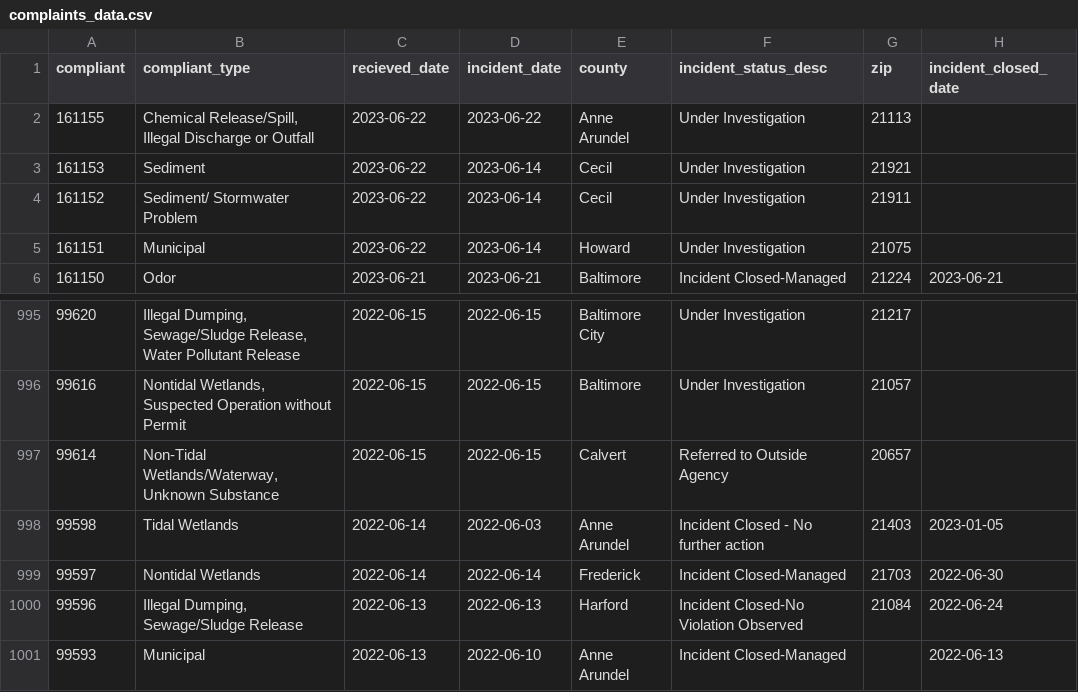
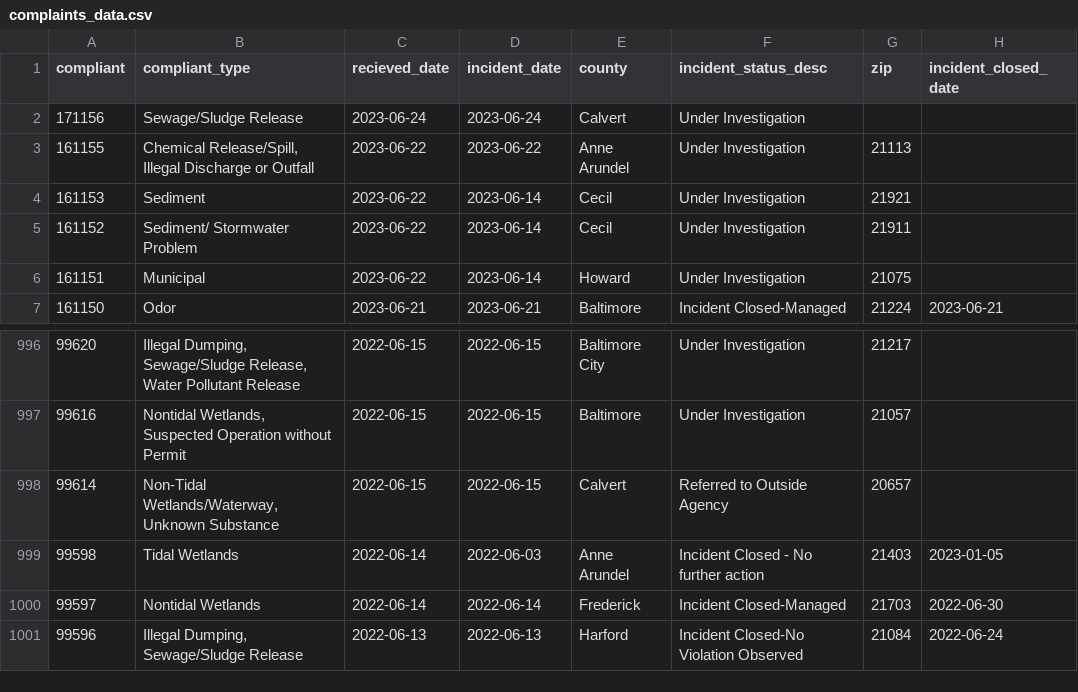
Before and after one commit to amandavhernan/enviro_complaints, a CSV file: complaints_data.csv, drawn as a sheet; only a part is shown, gaps mark what is left out.

Commit message:
new complaints found

```diff
--- a/complaints_data.csv
+++ b/complaints_data.csv
@@ -1,2 +1,3 @@
 compliant,compliant_type,recieved_date,incident_date,county,incident_status_desc,zip,incident_closed_date
+171156,Sewage/Sludge Release,2023-06-24,2023-06-24,Calvert,Under Investigation,,
 161155,"Chemical Release/Spill, Illegal Discharge or Outfall",2023-06-22,2023-06-22,Anne Arundel,Under Investigation,21113,
@@ -1000,2 +1001 @@ compliant,compliant_type,recieved_date,incident_date,county,incident_status_desc
 99596,"Illegal Dumping, Sewage/Sludge Release",2022-06-13,2022-06-13,Harford,Incident Closed-No Violation Observed,21084,2022-06-24
-99593,Municipal,2022-06-13,2022-06-10,Anne Arundel,Incident Closed-Managed,,2022-06-13
```
Also changed, not shown: 1 other file.
